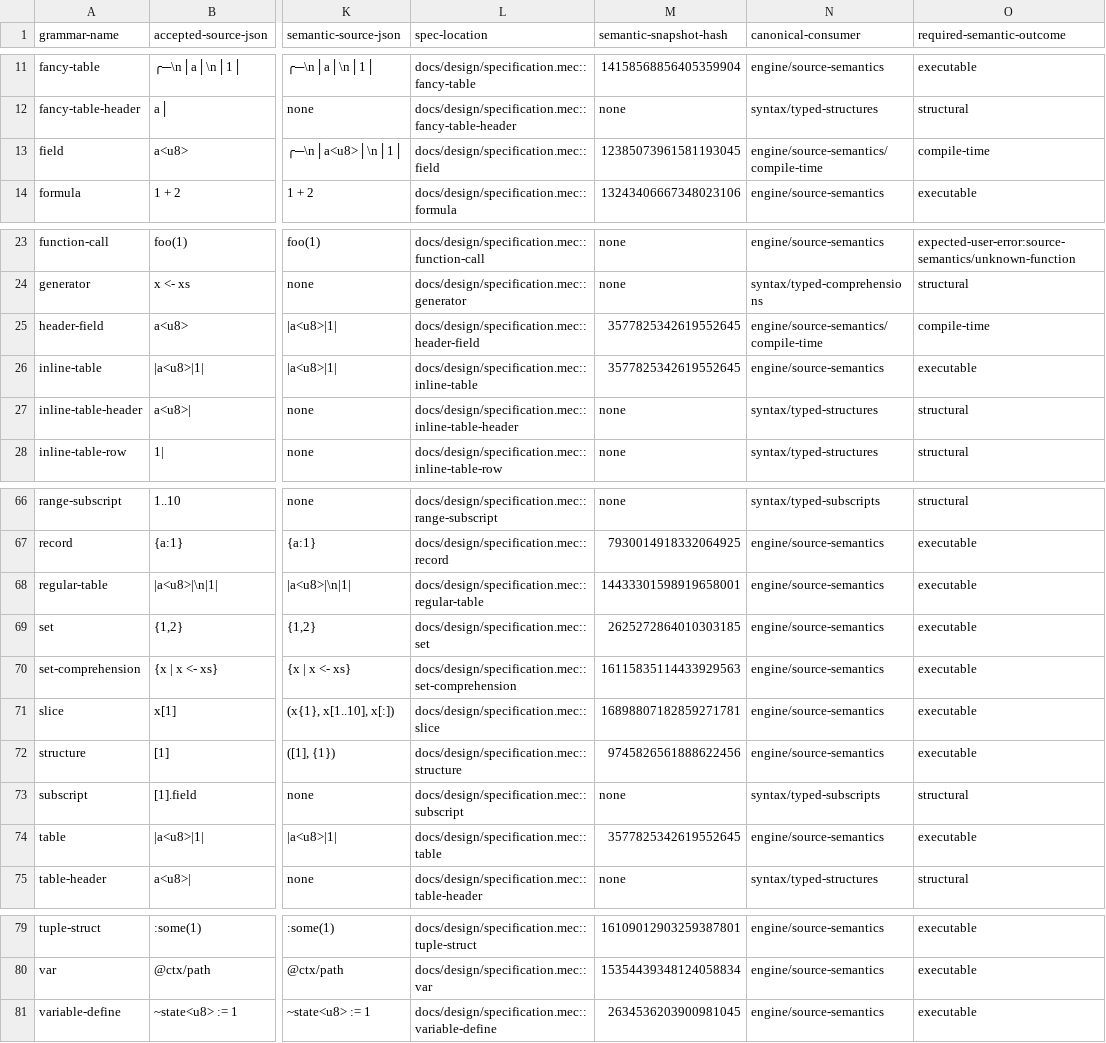
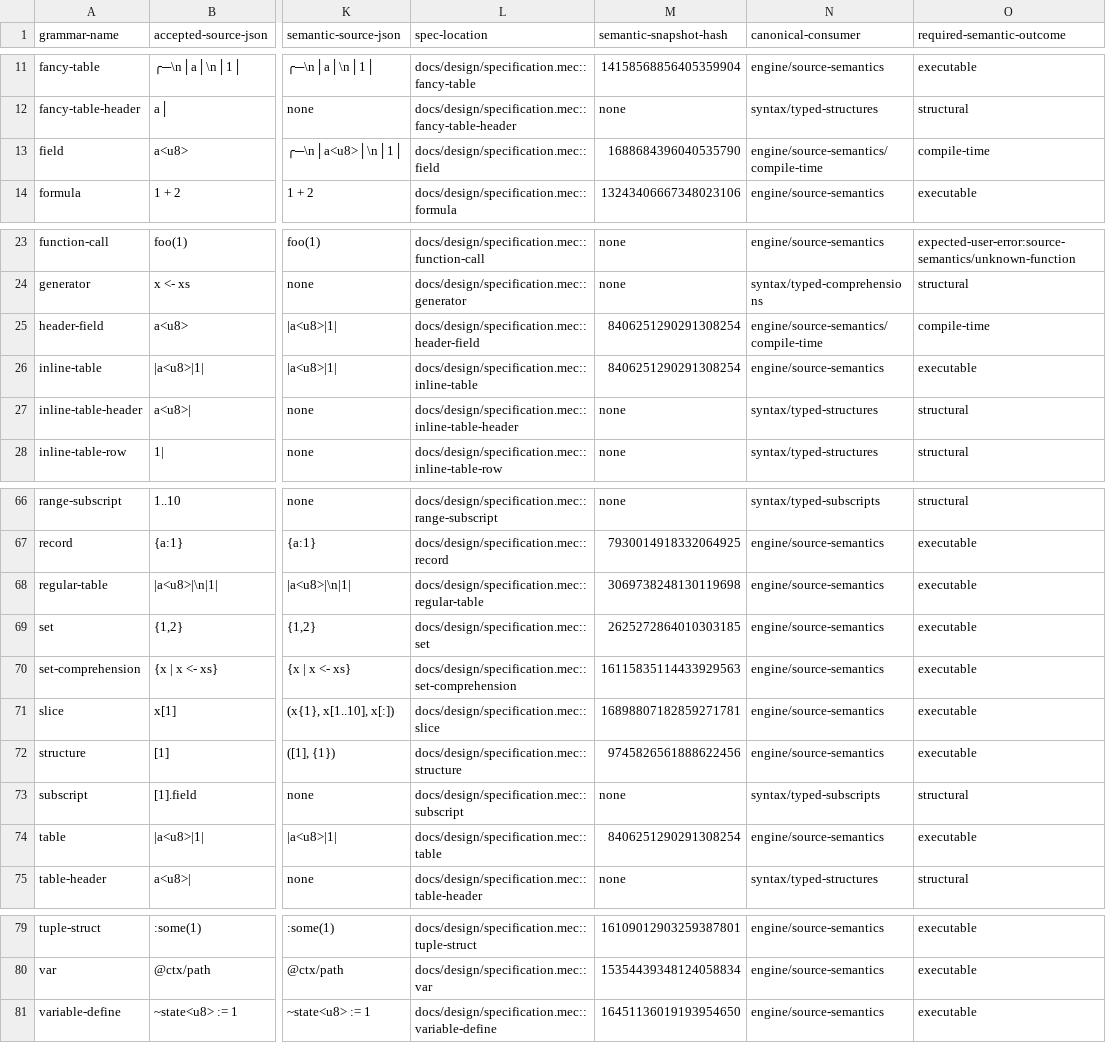
Before and after one commit to mech-lang/mech, a TSV file: docs/design/grammar-audit/recursive-core-certification.tsv, drawn as a sheet; only a part is shown, gaps mark what is left out; the diff names each change by its address in the sheet, - before the commit and + after, or states it on an @@ line.

Commit message:
Refresh semantic fingerprints for contextual integer literals

```diff
--- a/docs/design/grammar-audit/recursive-core-certification.tsv
+++ b/docs/design/grammar-audit/recursive-core-certification.tsv
-M13 (semantic-snapshot-hash): 12385073961581193045
+M13 (semantic-snapshot-hash): 1688684396040535790
-M25:M26 (semantic-snapshot-hash): 3577825342619552645
+M25:M26 (semantic-snapshot-hash): 8406251290291308254
-M68 (semantic-snapshot-hash): 14433301598919658001
+M68 (semantic-snapshot-hash): 3069738248130119698
-M74 (semantic-snapshot-hash): 3577825342619552645
+M74 (semantic-snapshot-hash): 8406251290291308254
-M81 (semantic-snapshot-hash): 2634536203900981045
+M81 (semantic-snapshot-hash): 16451136019193954650
```
